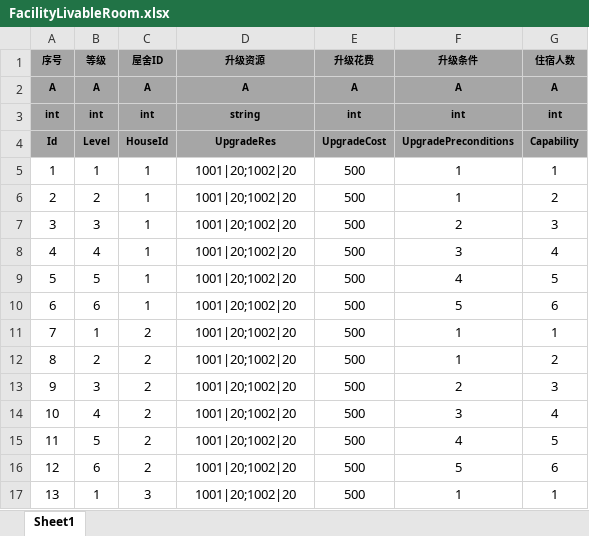
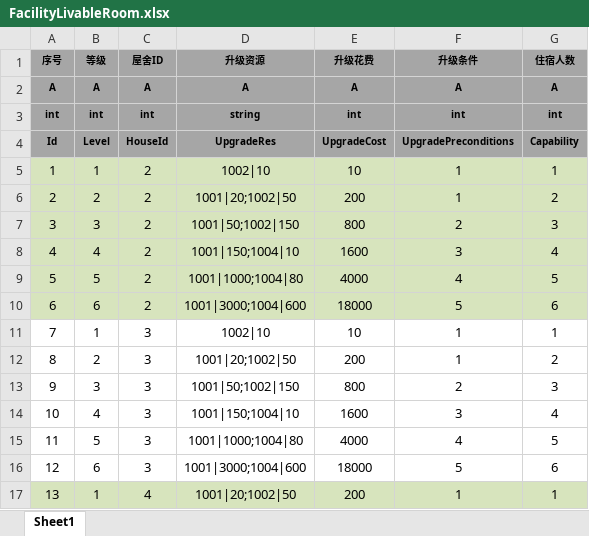
Before and after one commit to tkonexhh/simswordsman, an Excel workbook: Tables/Sources/gameplay/Facility/FacilityLivableRoom.xlsx, sheet Sheet1, drawn as a sheet; only a part is shown; values as stored, in another font and other column widths than the file's, no borders; the diff covers the shown part only; the diff names each change by its address in the sheet, - before the commit and + after, or states it on an @@ line.

```diff
--- a/Tables/Sources/gameplay/Facility/FacilityLivableRoom.xlsx (sheet Sheet1)
+++ b/Tables/Sources/gameplay/Facility/FacilityLivableRoom.xlsx (sheet Sheet1)
-A5:G10 fill: none
+A5:G10 fill: #D7E4BD
-C5:C10 (屋舍ID): 1
+C5:C10 (屋舍ID): 2
-D5 (升级资源): 1001|20;1002|20
+D5 (升级资源): 1002|10
-E5 (升级花费): 500
+E5 (升级花费): 10
-D6 (升级资源): 1001|20;1002|20
+D6 (升级资源): 1001|20;1002|50
-E6 (升级花费): 500
+E6 (升级花费): 200
-D7 (升级资源): 1001|20;1002|20
+D7 (升级资源): 1001|50;1002|150
-E7 (升级花费): 500
+E7 (升级花费): 800
-D8 (升级资源): 1001|20;1002|20
+D8 (升级资源): 1001|150;1004|10
-E8 (升级花费): 500
+E8 (升级花费): 1600
-D9 (升级资源): 1001|20;1002|20
+D9 (升级资源): 1001|1000;1004|80
-E9 (升级花费): 500
+E9 (升级花费): 4000
-D10 (升级资源): 1001|20;1002|20
+D10 (升级资源): 1001|3000;1004|600
-E10 (升级花费): 500
+E10 (升级花费): 18000
-C11:C16 (屋舍ID): 2
+C11:C16 (屋舍ID): 3
-D11 (升级资源): 1001|20;1002|20
+D11 (升级资源): 1002|10
-E11 (升级花费): 500
+E11 (升级花费): 10
-D12 (升级资源): 1001|20;1002|20
+D12 (升级资源): 1001|20;1002|50
-E12 (升级花费): 500
+E12 (升级花费): 200
-D13 (升级资源): 1001|20;1002|20
+D13 (升级资源): 1001|50;1002|150
-E13 (升级花费): 500
+E13 (升级花费): 800
-D14 (升级资源): 1001|20;1002|20
+D14 (升级资源): 1001|150;1004|10
-E14 (升级花费): 500
+E14 (升级花费): 1600
-D15 (升级资源): 1001|20;1002|20
+D15 (升级资源): 1001|1000;1004|80
-E15 (升级花费): 500
+E15 (升级花费): 4000
-D16 (升级资源): 1001|20;1002|20
+D16 (升级资源): 1001|3000;1004|600
-E16 (升级花费): 500
+E16 (升级花费): 18000
-A17:G17 fill: none
+A17:G17 fill: #D7E4BD
-C17 (屋舍ID): 3
+C17 (屋舍ID): 4
-D17 (升级资源): 1001|20;1002|20
+D17 (升级资源): 1001|20;1002|50
-E17 (升级花费): 500
+E17 (升级花费): 200
```
Also changed, not shown: 105 edited cells and cell formats elsewhere in this sheet, Tables/Sources/gameplay/Facility/FacilityBaicaohu.xlsx, Tables/Sources/gameplay/Facility/FacilityKongfuLibrary.xlsx, 6 other files.
